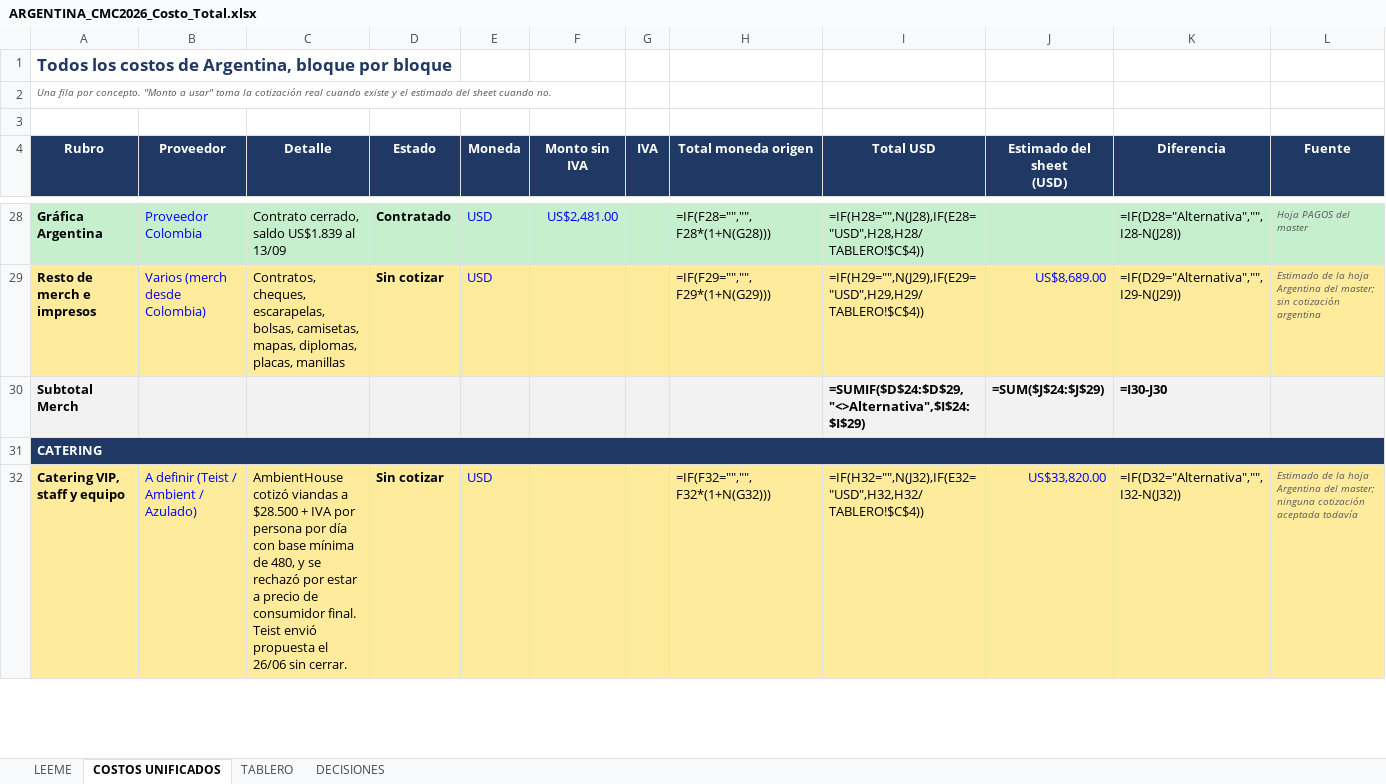
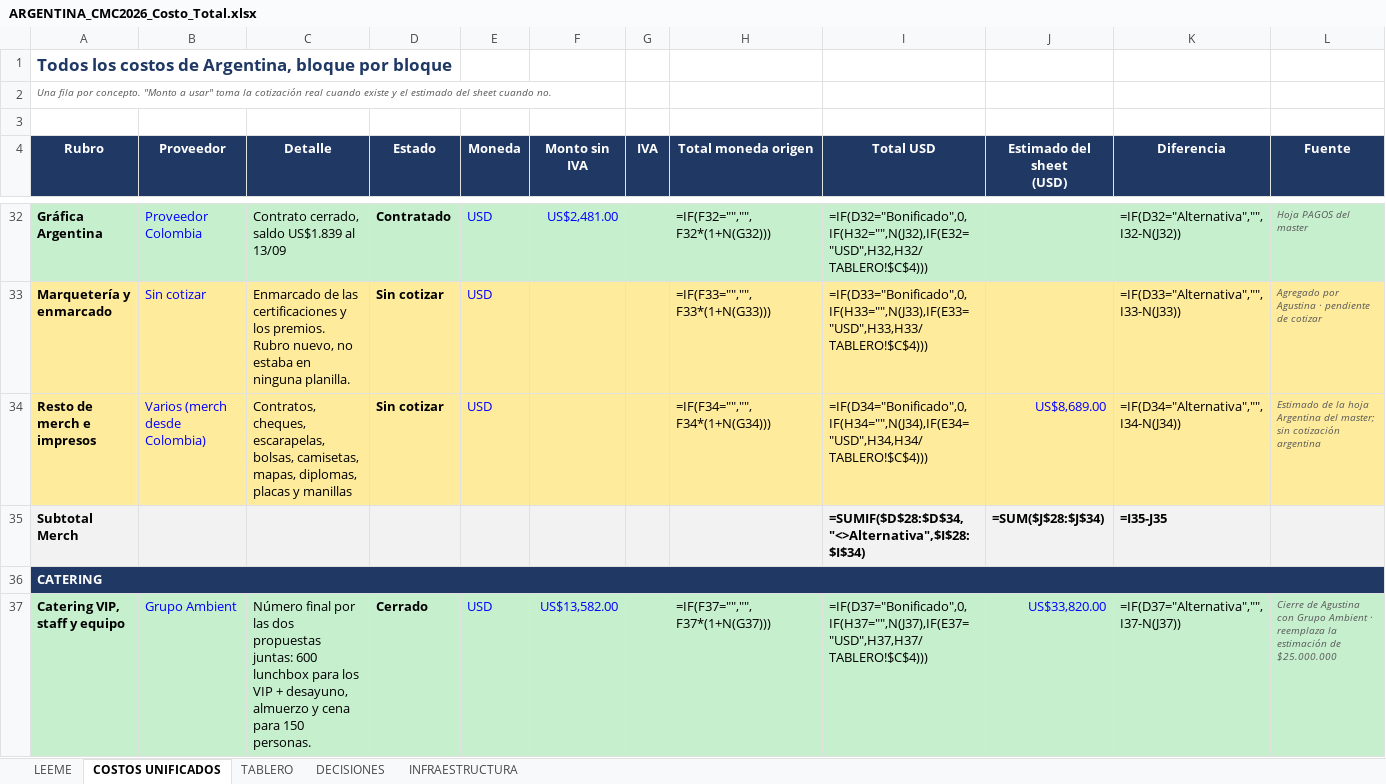
Before and after one commit to aguslorenzo369/aura-productions, an Excel workbook: ops/finanzas/ARGENTINA_CMC2026_Costo_Total.xlsx, sheet COSTOS UNIFICADOS, drawn as a sheet; only a part is shown, gaps mark what is left out; values as stored, in another font and other column widths than the file's, no borders; formulas without a stored value are shown as written; addresses are those after the commit; the diff covers the shown part only; the diff names each change by its address in the sheet, - before the commit and + after, or states it on an @@ line.

```diff
--- a/ops/finanzas/ARGENTINA_CMC2026_Costo_Total.xlsx (sheet COSTOS UNIFICADOS)
+++ b/ops/finanzas/ARGENTINA_CMC2026_Costo_Total.xlsx (sheet COSTOS UNIFICADOS)
+sheet tab: INFRAESTRUCTURA
-H32 (Total moneda origen): =IF(F28="","",F28*(1+N(G28)))
+H32 (Total moneda origen): =IF(F32="","",F32*(1+N(G32)))
-I32 (Total USD): =IF(H28="",N(J28),IF(E28="USD",H28,H28/TABLERO!$C$4))
+I32 (Total USD): =IF(D32="Bonificado",0,IF(H32="",N(J32),IF(E32="USD",H32,H32/TABLERO!$C$4)))
-K32 (Diferencia): =IF(D28="Alternativa","",I28-N(J28))
+K32 (Diferencia): =IF(D32="Alternativa","",I32-N(J32))
+row 33: Marquetería y enmarcado | Sin cotizar | Enmarcado de las certificaciones y los premios. Rubro nuevo, no estaba en ninguna planilla. | Sin cotizar | USD |  |  | =IF(F33="","",F33*(1+N(G33))) | =IF(D33="Bonificado",0,IF(H33="",N(J33),IF(E33="USD",H33,H33/TABLERO!$C$4))) |  | =IF(D33="Alternativa","",I33-N(J33)) | Agregado por Agustina · pendiente de cotizar
-C34 (Detalle): …mapas, diplomas, placas, manillas
+C34 (Detalle): …mapas, diplomas, placas y manillas
-H34 (Total moneda origen): =IF(F29="","",F29*(1+N(G29)))
+H34 (Total moneda origen): =IF(F34="","",F34*(1+N(G34)))
-I34 (Total USD): =IF(H29="",N(J29),IF(E29="USD",H29,H29/TABLERO!$C$4))
+I34 (Total USD): =IF(D34="Bonificado",0,IF(H34="",N(J34),IF(E34="USD",H34,H34/TABLERO!$C$4)))
-K34 (Diferencia): =IF(D29="Alternativa","",I29-N(J29))
+K34 (Diferencia): =IF(D34="Alternativa","",I34-N(J34))
-I35 (Total USD): =SUMIF($D$24:$D$29,"<>Alternativa",$I$24:$I$29)
+I35 (Total USD): =SUMIF($D$28:$D$34,"<>Alternativa",$I$28:$I$34)
-J35 (Estimado del sheet (USD)): =SUM($J$24:$J$29)
+J35 (Estimado del sheet (USD)): =SUM($J$28:$J$34)
-K35 (Diferencia): =I30-J30
+K35 (Diferencia): =I35-J35
-A37:L37 fill: #FFEB9C
+A37:L37 fill: #C6EFCE
-B37 (Proveedor): A definir (Teist / Ambient / Azulado)
+B37 (Proveedor): Grupo Ambient
-C37 (Detalle): AmbientHouse cotizó viandas a $28.500 + IVA por persona por día con base mínima de 480, y se rechazó por estar a precio de consumidor final. Teist envió propuesta el 26/06 sin cerrar.
+C37 (Detalle): Número final por las dos propuestas juntas: 600 lunchbox para los VIP + desayuno, almuerzo y cena para 150 personas.
-D37 (Estado): Sin cotizar
+D37 (Estado): Cerrado
-F37 (Monto sin IVA): (empty)
+F37 (Monto sin IVA): US$13,582.00
-H37 (Total moneda origen): =IF(F32="","",F32*(1+N(G32)))
+H37 (Total moneda origen): =IF(F37="","",F37*(1+N(G37)))
-I37 (Total USD): =IF(H32="",N(J32),IF(E32="USD",H32,H32/TABLERO!$C$4))
+I37 (Total USD): =IF(D37="Bonificado",0,IF(H37="",N(J37),IF(E37="USD",H37,H37/TABLERO!$C$4)))
-K37 (Diferencia): =IF(D32="Alternativa","",I32-N(J32))
+K37 (Diferencia): =IF(D37="Alternativa","",I37-N(J37))
-L37 (Fuente): Estimado de la hoja Argentina del master; ninguna cotización aceptada todavía
+L37 (Fuente): Cierre de Agustina con Grupo Ambient · reemplaza la estimación de $25.000.000
```
Also changed, not shown: 9 added rows, 3 removed rows, 93 edited cells and cell formats elsewhere in this sheet, sheet DECISIONES, sheet TABLERO, 2 other files.
